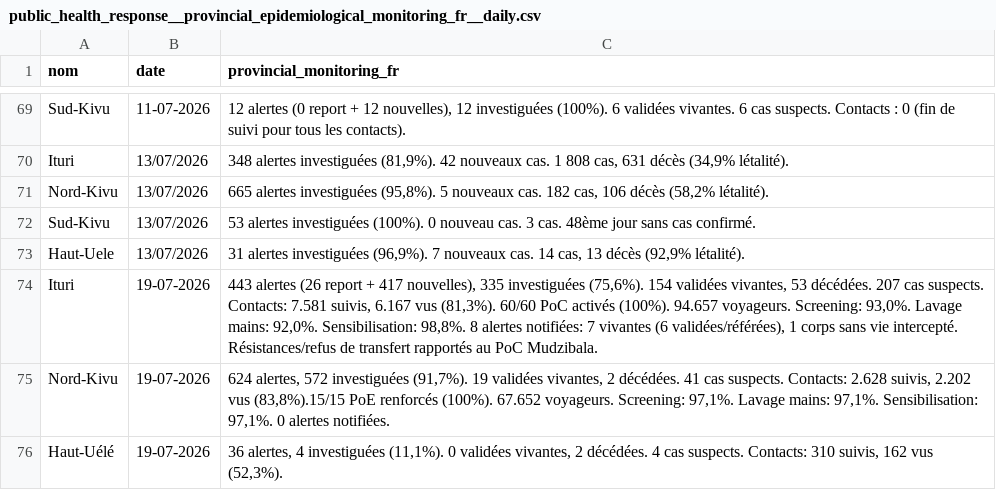
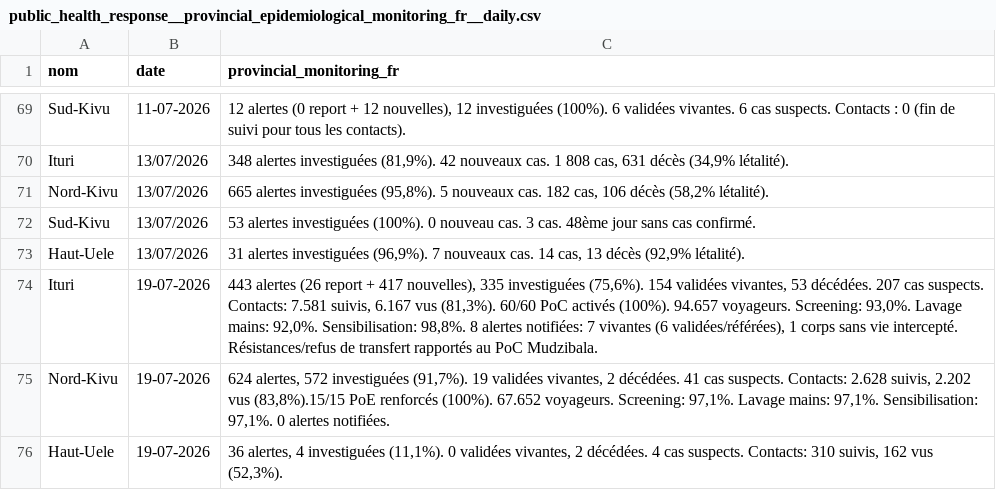
Before and after one commit to INRB-UMIE/BDBV2026-Data, a CSV file: data/public_health_response/processed/public_health_response__provincial_epidemiological_monitoring_fr__daily.csv, drawn as a sheet; only a part is shown, gaps mark what is left out.

```diff
--- a/data/public_health_response/processed/public_health_response__provincial_epidemiological_monitoring_fr__daily.csv
+++ b/data/public_health_response/processed/public_health_response__provincial_epidemiological_monitoring_fr__daily.csv
@@ -75,2 +75,2 @@ Ituri,19-07-2026,"443 alertes (26 report + 417 nouvelles), 335 investiguées (75
 Nord-Kivu,19-07-2026,"624 alertes, 572 investiguées (91,7%). 19 validées vivantes, 2 décédées. 41 cas suspects. Contacts: 2.628 suivis, 2.202 vus (83,8%).15/15 PoE renforcés (100%). 67.652 voyageurs. Screening: 97,1%. Lavage mains: 97,1%. Sensibilisation: 97,1%. 0 alertes notifiées."
-Haut-Uélé,19-07-2026,"36 alertes, 4 investiguées (11,1%). 0 validées vivantes, 2 décédées. 4 cas suspects. Contacts: 310 suivis, 162 vus (52,3%)."
+Haut-Uele,19-07-2026,"36 alertes, 4 investiguées (11,1%). 0 validées vivantes, 2 décédées. 4 cas suspects. Contacts: 310 suivis, 162 vus (52,3%)."
```
Also changed, not shown: data/insp_sitrep/processed/insp_sitrep__cumulative_confirmed_cases__daily.csv, data/public_health_response/processed/public_health_response__provincial_epidemiological_laboratory_fr__daily.csv.
